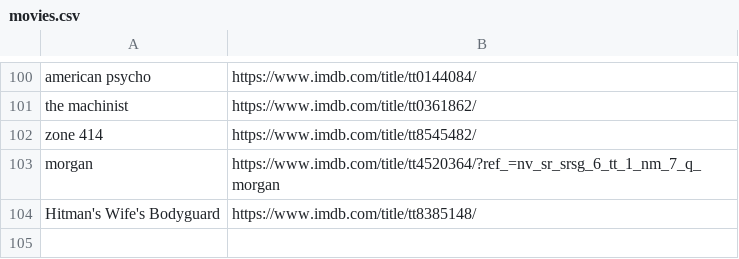
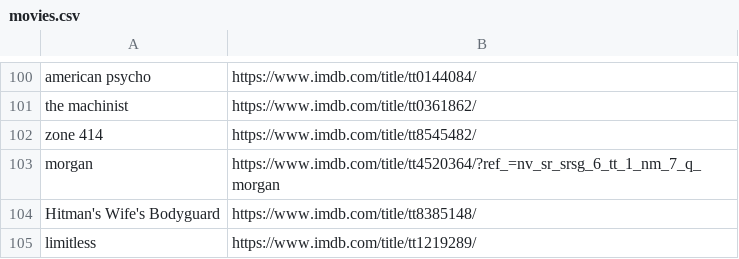
Before and after one commit to kusti420/420recommendations, a CSV file: kusti420recommendations/movies.csv, drawn as a sheet; only a part is shown, gaps mark what is left out; the diff names each change by its address in the sheet, - before the commit and + after, or states it on an @@ line.

Commit message:
added a movie

```diff
--- a/kusti420recommendations/movies.csv
+++ b/kusti420recommendations/movies.csv
+row 105: limitless | https://www.imdb.com/title/tt1219289/
```
